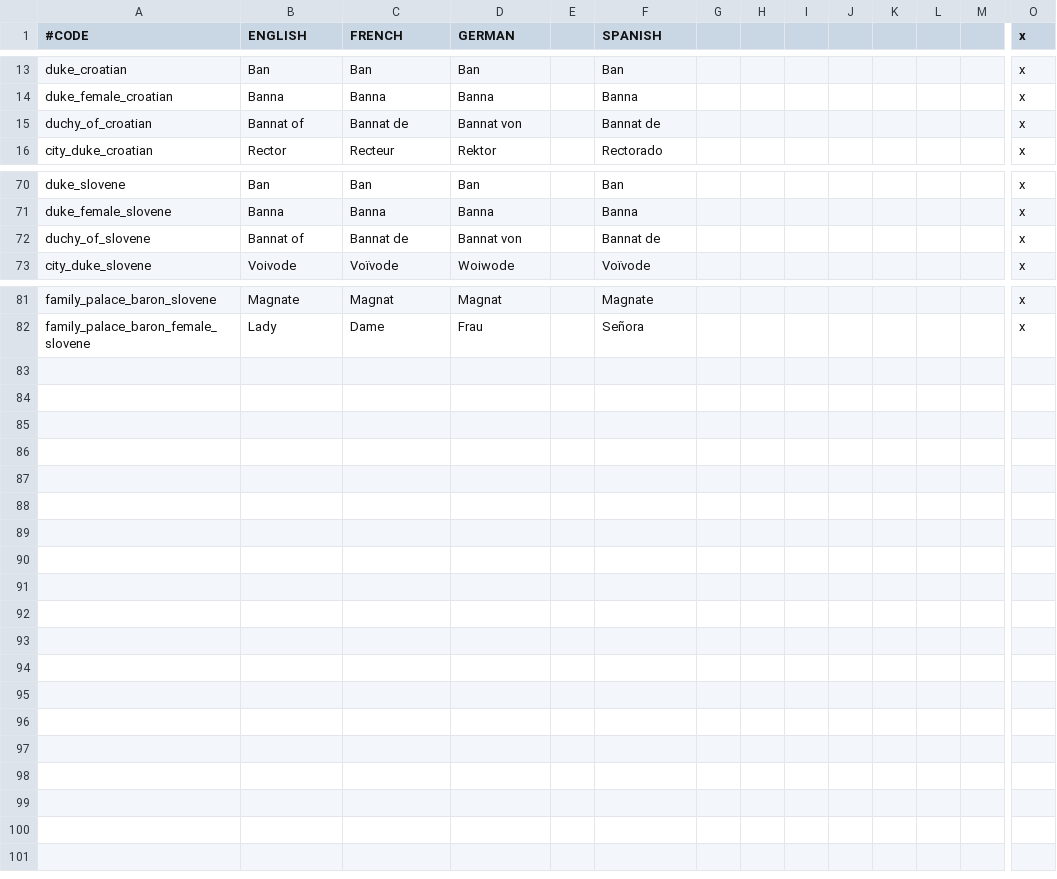
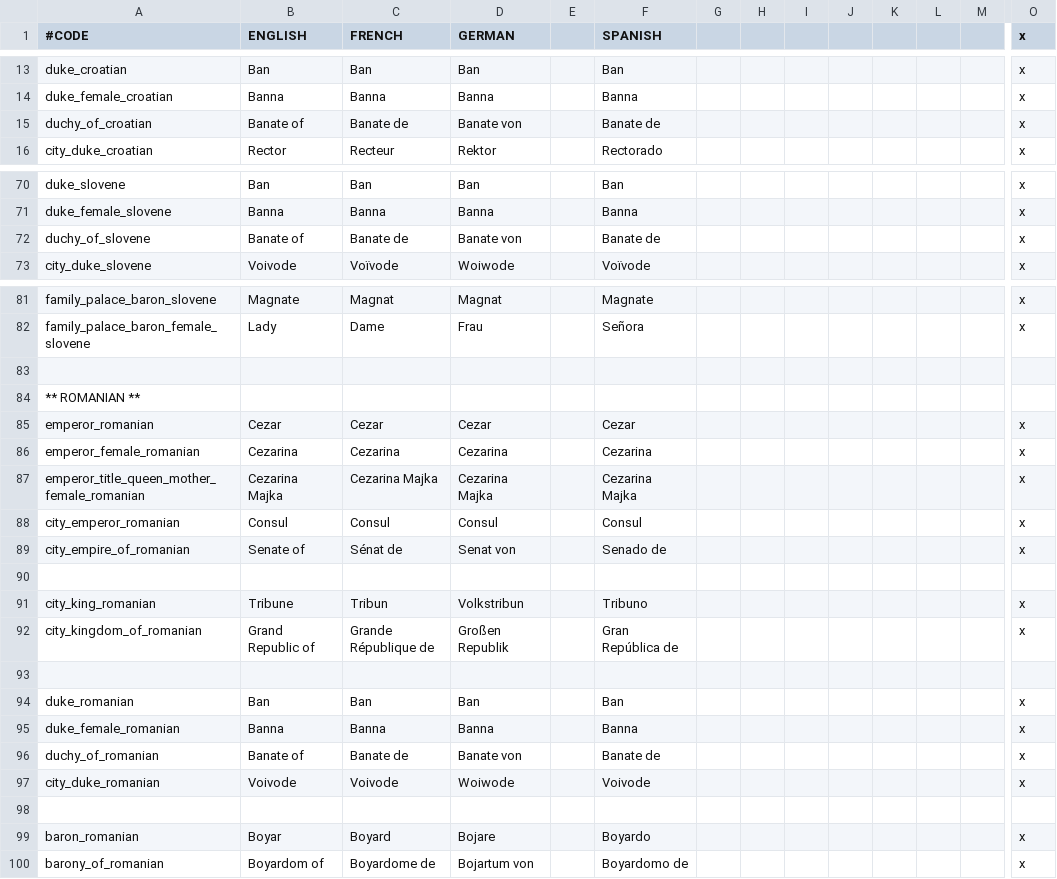
Before and after one commit to lukacmi1/HKC, a CSV file: PB HKC/Localisation/Titles - South Slavic.csv, drawn as a sheet; only a part is shown, gaps mark what is left out; rows hold the shown columns only; the diff names each change by its address in the sheet, - before the commit and + after, or states it on an @@ line.

Commit message:
Updated Slavic Titles - Bannat now called Banate (Duchy) - Fixed Serbian Tribune title not appearing properly (City King)
Romanian:
- Emperors and Empresses now called Cezar and Cezarina
- Grand Princes are now called Consuls and they rule a Senate
- Prince Mayors are now called Tribunes and they rule over a Grand Republic
- Dukes are now called Bans and rule over a Banate
- Grand Mayors now called Voivodes
- Barons are now called Boyars and they rule over a Boyardom

```diff
--- a/PB HKC/Localisation/Titles - South Slavic.csv
+++ b/PB HKC/Localisation/Titles - South Slavic.csv
-B15 (ENGLISH): Bannat of
+B15 (ENGLISH): Banate of
-C15 (FRENCH): Bannat de
+C15 (FRENCH): Banate de
-D15 (GERMAN): Bannat von
+D15 (GERMAN): Banate von
-F15 (SPANISH): Bannat de
+F15 (SPANISH): Banate de
-B72 (ENGLISH): Bannat of
+B72 (ENGLISH): Banate of
-C72 (FRENCH): Bannat de
+C72 (FRENCH): Banate de
-D72 (GERMAN): Bannat von
+D72 (GERMAN): Banate von
-F72 (SPANISH): Bannat de
+F72 (SPANISH): Banate de
+row 83: (empty)
+row 84: ** ROMANIAN **
+row 85: emperor_romanian | Cezar | Cezar | Cezar |  | Cezar |  |  |  |  |  |  |  | x
+row 86: emperor_female_romanian | Cezarina | Cezarina | Cezarina |  | Cezarina |  |  |  |  |  |  |  | x
+row 87: emperor_title_queen_mother_female_romanian | Cezarina Majka | Cezarina Majka | Cezarina Majka |  | Cezarina Majka |  |  |  |  |  |  |  | x
+row 88: city_emperor_romanian | Consul | Consul | Consul |  | Consul |  |  |  |  |  |  |  | x
+row 89: city_empire_of_romanian | Senate of | Sénat de | Senat von |  | Senado de |  |  |  |  |  |  |  | x
+row 90: (empty)
+row 91: city_king_romanian | Tribune | Tribun | Volkstribun |  | Tribuno |  |  |  |  |  |  |  | x
+row 92: city_kingdom_of_romanian | Grand Republic of | Grande République de | Großen Republik |  | Gran República de |  |  |  |  |  |  |  | x
+row 93: (empty)
+row 94: duke_romanian | Ban | Ban | Ban |  | Ban |  |  |  |  |  |  |  | x
+row 95: duke_female_romanian | Banna | Banna | Banna |  | Banna |  |  |  |  |  |  |  | x
+row 96: duchy_of_romanian | Banate of | Banate de | Banate von |  | Banate de |  |  |  |  |  |  |  | x
+row 97: city_duke_romanian | Voivode | Voivode | Woiwode |  | Voivode |  |  |  |  |  |  |  | x
+row 98: (empty)
+row 99: baron_romanian | Boyar | Boyard | Bojare |  | Boyardo |  |  |  |  |  |  |  | x
+row 100: barony_of_romanian | Boyardom of | Boyardome de | Bojartum von |  | Boyardomo de |  |  |  |  |  |  |  | x
```
Also changed, not shown: HKC/localisation/Titles - Magyar.csv, HKC/localisation/Titles - South Slavic.csv, 3 other files.
